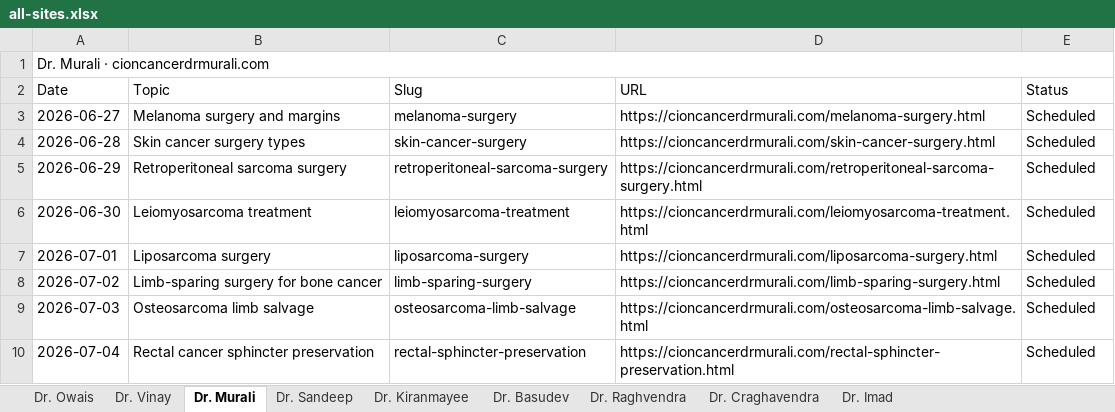
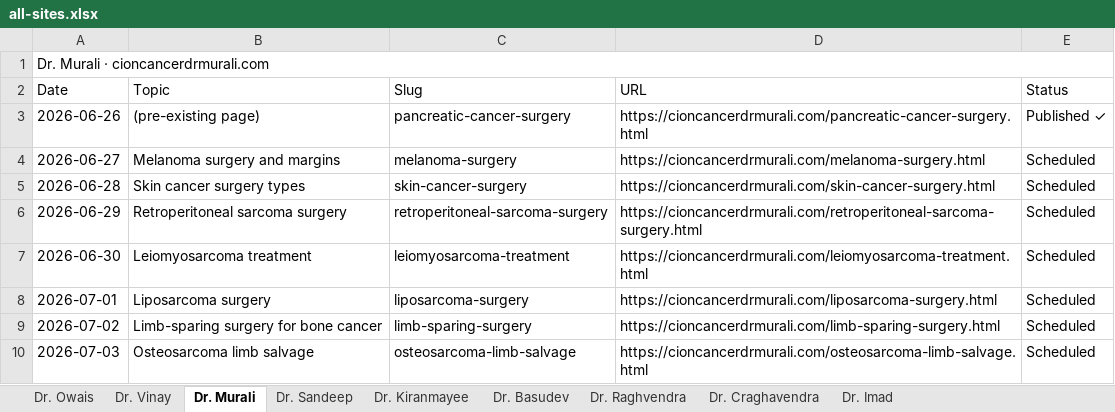
Before and after one commit to cioncancerdoctors/cion-all-sites, an Excel workbook: trackers/all-sites.xlsx, sheet Dr. Murali, drawn as a sheet; only a part is shown; the shorter side is filled out with more unchanged rows; values as stored, in another font and other column widths than the file's, no cell formats; the diff names each change by its address in the sheet, - before the commit and + after, or states it on an @@ line.

```diff
--- a/trackers/all-sites.xlsx (sheet Dr. Murali)
+++ b/trackers/all-sites.xlsx (sheet Dr. Murali)
+row 3: 2026-06-26 | (pre-existing page) | pancreatic-cancer-surgery | https://cioncancerdrmurali.com/pancreatic-cancer-surgery.html | Published ✓
```
Also changed, not shown: sheet Dr. Vinay, sheet Dr. Sandeep, cell formats, 4 other files.
